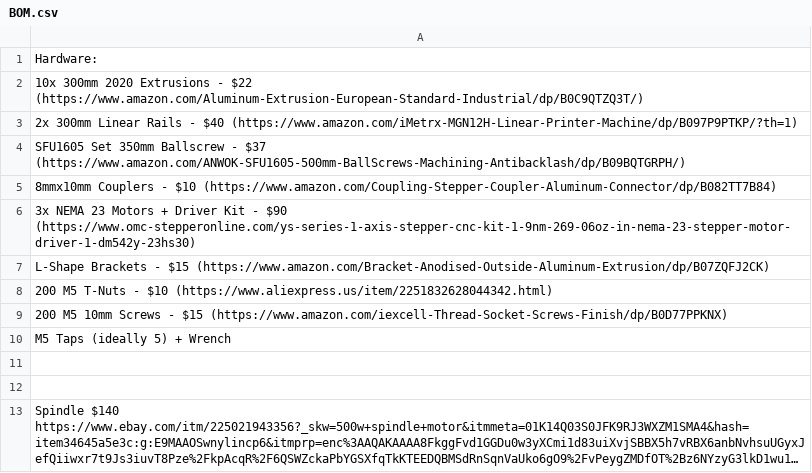
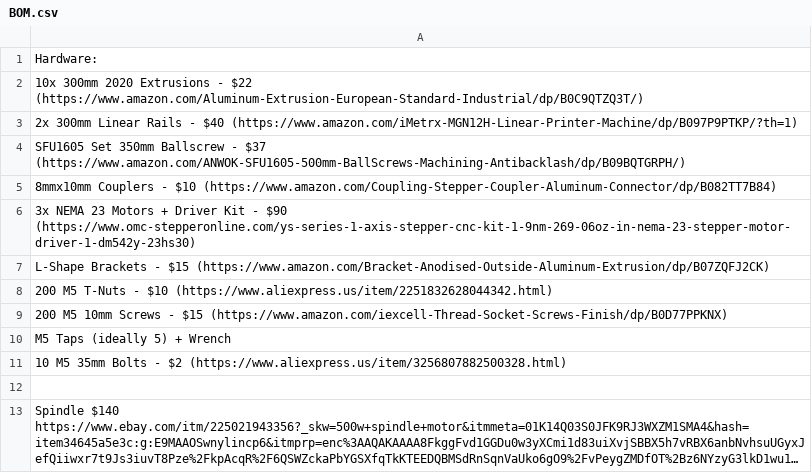
Before and after one commit to Firestorm108/Forge, a CSV file: BOM.csv, drawn as a sheet; long unchanged cells end in ….

Commit message:
Update BOM.csv

```diff
--- a/BOM.csv
+++ b/BOM.csv
@@ -10,3 +10,3 @@ L-Shape Brackets - $15 (https://www.amazon.com/Bracket-Anodised-Outside-Aluminum
 M5 Taps (ideally 5) + Wrench
-
+10 M5 35mm Bolts - $2 (https://www.aliexpress.us/item/3256807882500328.html)
 
```
